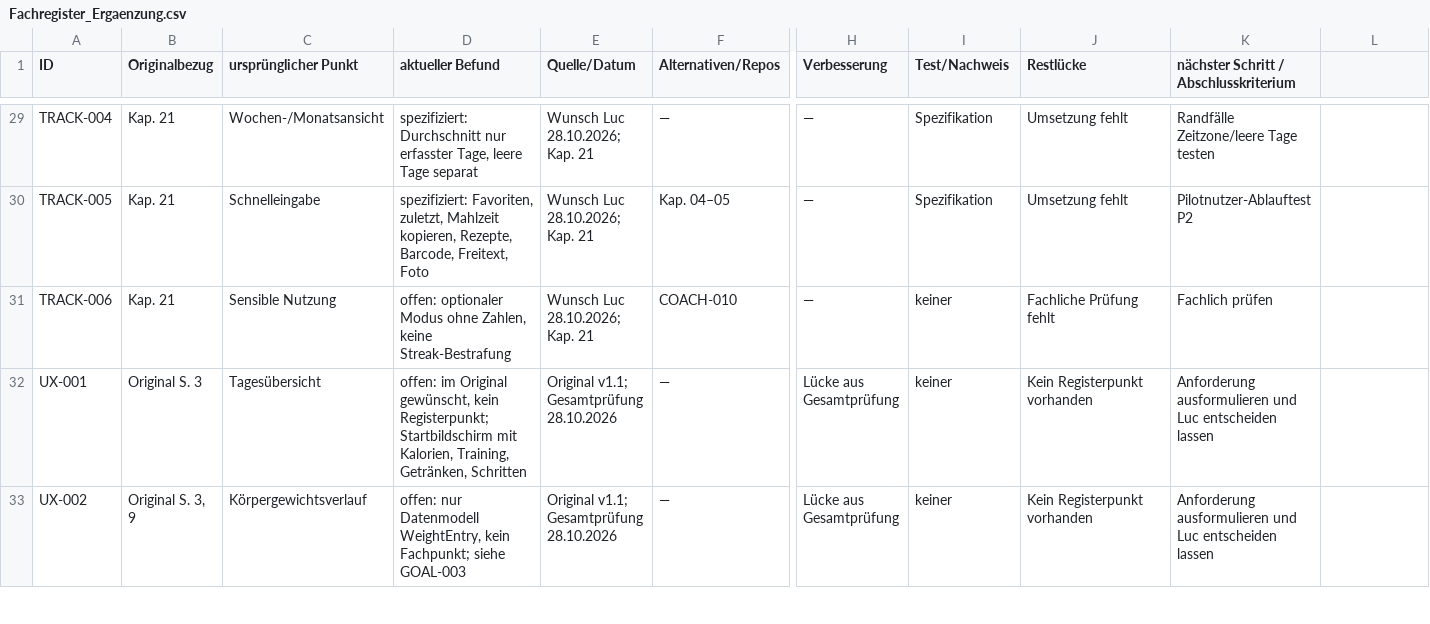
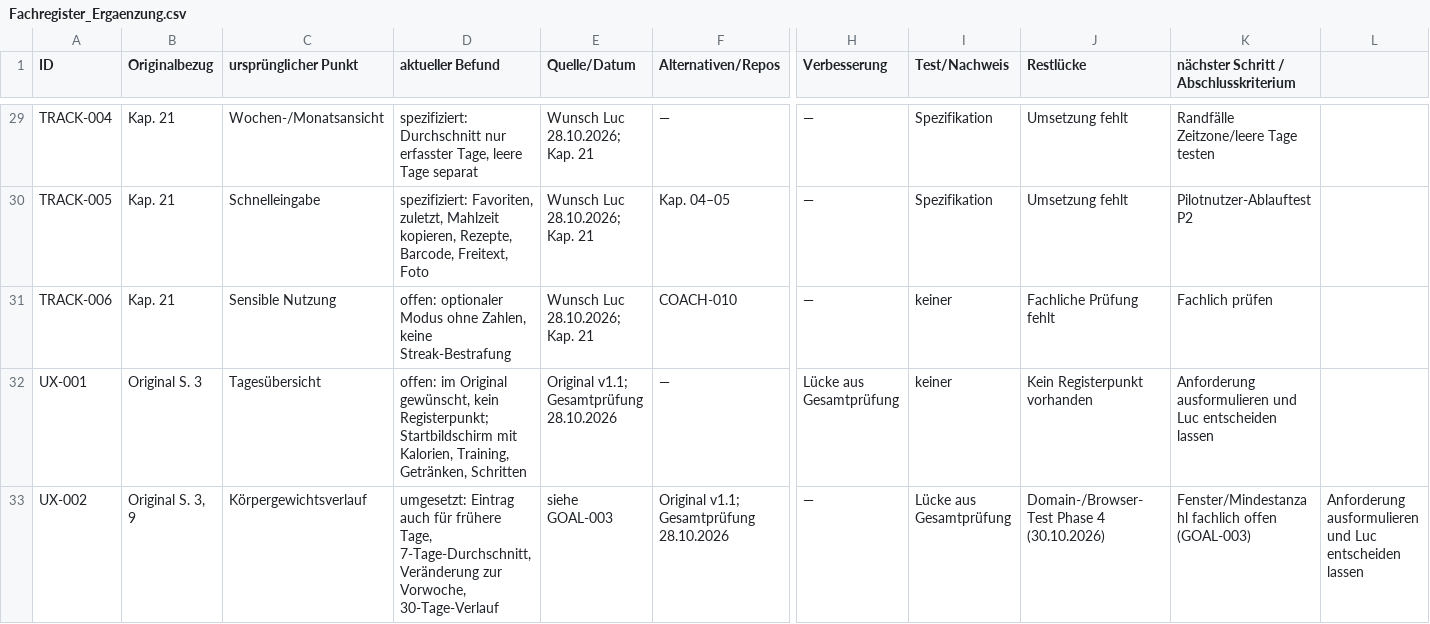
Before and after one commit to PrettyboiLuco/Gym-app, a CSV file: register/Fachregister_Ergaenzung.csv, drawn as a sheet; only a part is shown, gaps mark what is left out; the diff covers the shown part only; the diff names each change by its address in the sheet, - before the commit and + after, or states it on an @@ line.

```diff
--- a/register/Fachregister_Ergaenzung.csv
+++ b/register/Fachregister_Ergaenzung.csv
-D33 (aktueller Befund): offen: nur Datenmodell WeightEntry, kein Fachpunkt; siehe GOAL-003
+D33 (aktueller Befund): umgesetzt: Eintrag auch für frühere Tage, 7-Tage-Durchschnitt, Veränderung zur Vorwoche, 30-Tage-Verlauf
-E33 (Quelle/Datum): Original v1.1; Gesamtprüfung 28.10.2026
+E33 (Quelle/Datum): siehe GOAL-003
-F33 (Alternativen/Repos): —
+F33 (Alternativen/Repos): Original v1.1; Gesamtprüfung 28.10.2026
-H33 (Verbesserung): Lücke aus Gesamtprüfung
+H33 (Verbesserung): —
-I33 (Test/Nachweis): keiner
+I33 (Test/Nachweis): Lücke aus Gesamtprüfung
-J33 (Restlücke): Kein Registerpunkt vorhanden
+J33 (Restlücke): Domain-/Browser-Test Phase 4 (30.10.2026)
-K33: Anforderung ausformulieren und Luc entscheiden lassen
+K33: Fenster/Mindestanzahl fachlich offen (GOAL-003)
-L33: (empty)
+L33: Anforderung ausformulieren und Luc entscheiden lassen
```
Also changed, not shown: 21 edited cells elsewhere in this file, 39 other files.
